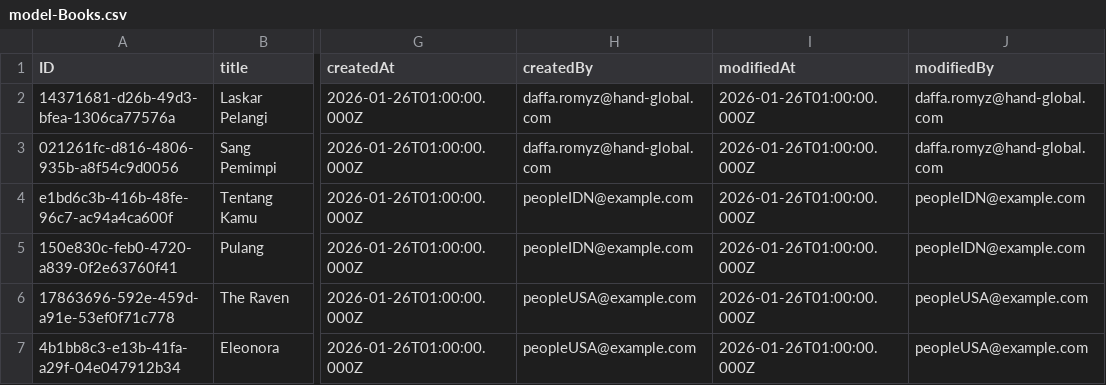
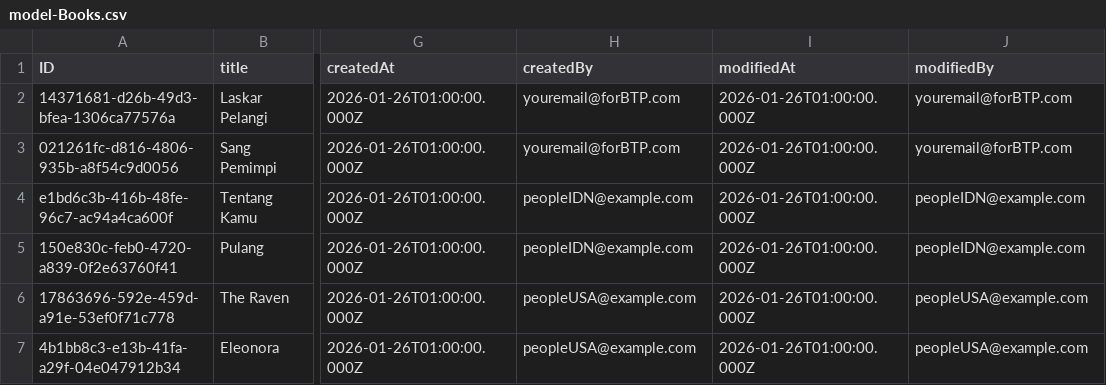
Before and after one commit to DaffaRomyz/cap_xsuaa_rbac, a CSV file: db/data/model-Books.csv, drawn as a sheet; only a part is shown, gaps mark what is left out; the diff names each change by its address in the sheet, - before the commit and + after, or states it on an @@ line.

Commit message:
update test data

```diff
--- a/db/data/model-Books.csv
+++ b/db/data/model-Books.csv
-H2:H3 (createdBy): daffa.romyz@hand-global.com
+H2:H3 (createdBy): youremail@forBTP.com
-J2:J3 (modifiedBy): daffa.romyz@hand-global.com
+J2:J3 (modifiedBy): youremail@forBTP.com
```
